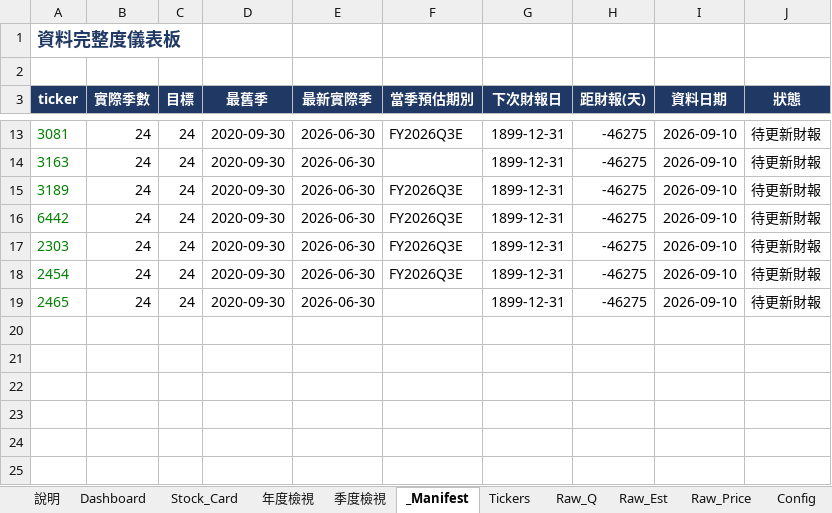
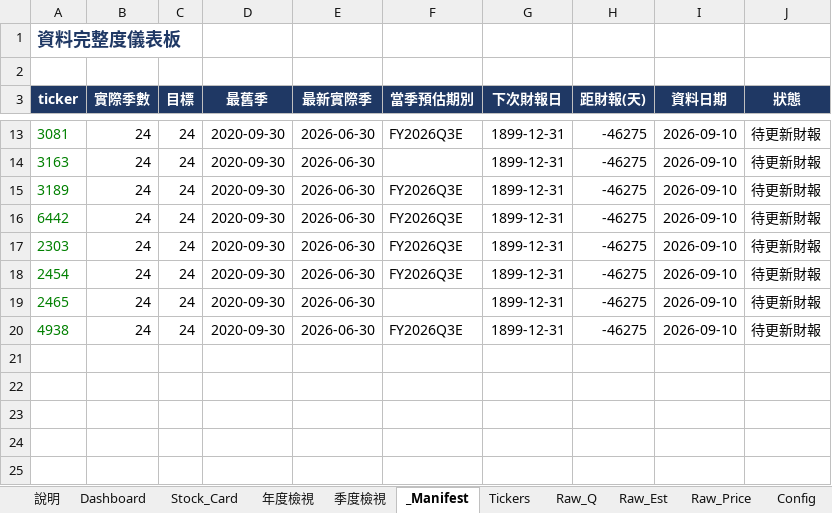
Before and after one commit to Kira11-ja/TWstocktrack, an Excel workbook: 台股觀察表.xlsx, sheet _Manifest, drawn as a sheet; only a part is shown, gaps mark what is left out; the shorter side is filled out with more unchanged rows; values as stored, in another font and other column widths than the file's, no borders; conditional formats not drawn; the diff names each change by its address in the sheet, - before the commit and + after, or states it on an @@ line.

```diff
--- a/台股觀察表.xlsx (sheet _Manifest)
+++ b/台股觀察表.xlsx (sheet _Manifest)
+row 20: 4938 | 24 | 24 | 2020-09-30 | 2026-06-30 | FY2026Q3E | 1899-12-31 | -46275 | 2026-09-10 | 待更新財報
```
Also changed, not shown: sheet Raw_Q, sheet Dashboard, sheet Raw_Est, sheet Tickers, sheet Raw_Price, 10 other files.
